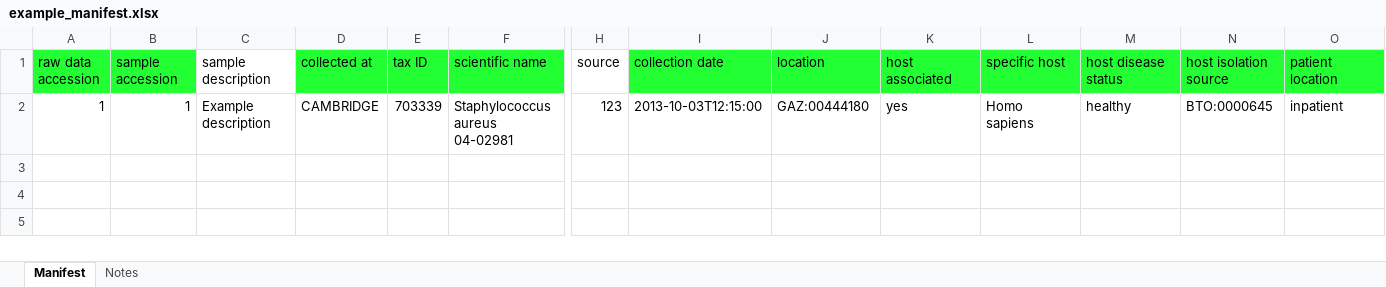
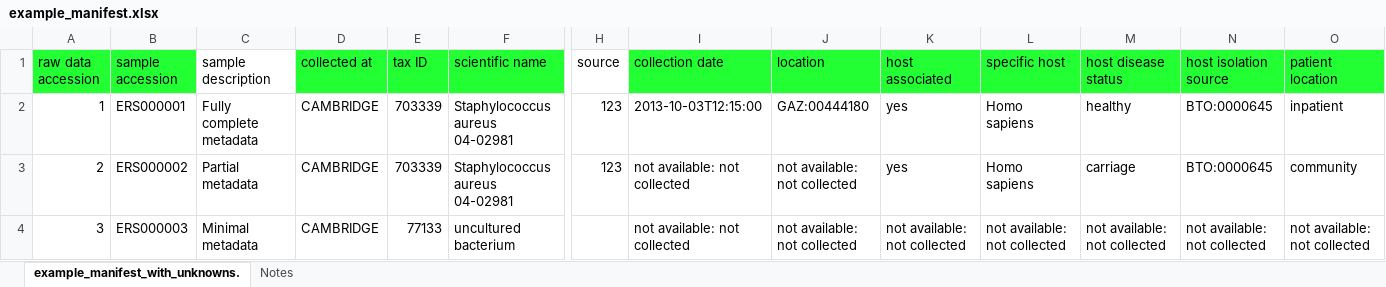
Before and after one commit to ImperialCollegeLondon/MIDAS, an Excel workbook: app/root/static/resources/validator/HICF_checklist/example_manifest.xlsx, sheet example_manifest_with_unknowns., drawn as a sheet; only a part is shown, gaps mark what is left out; values as stored, in another font and other column widths than the file's, no borders; rows hold the shown columns only; the diff names each change by its address in the sheet, - before the commit and + after, or states it on an @@ line.

```diff
--- a/app/root/static/resources/validator/HICF_checklist/example_manifest.xlsx (sheet example_manifest_with_unknowns.)
+++ b/app/root/static/resources/validator/HICF_checklist/example_manifest.xlsx (sheet example_manifest_with_unknowns.)
-sheet tab: Manifest
+sheet tab: example_manifest_with_unknowns.
-B2 (sample accession): 1
+B2 (sample accession): ERS000001
-C2 (sample description): Example description
+C2 (sample description): Fully complete metadata
+row 3: 2 | ERS000002 | Partial metadata | CAMBRIDGE | 703339 | Staphylococcus aureus 04-02981 | 123 | not available: not collected | not available: not collected | yes | Homo sapiens | carriage | BTO:0000645 | community
+row 4: 3 | ERS000003 | Minimal metadata | CAMBRIDGE | 77133 | uncultured bacterium |  | not available: not collected | not available: not collected | not available: not collected | not available: not collected | not available: not collected | not available: not collected | not available: not collected
```
Also changed, not shown: sheet Notes, charts or pictures, 21 other files.
